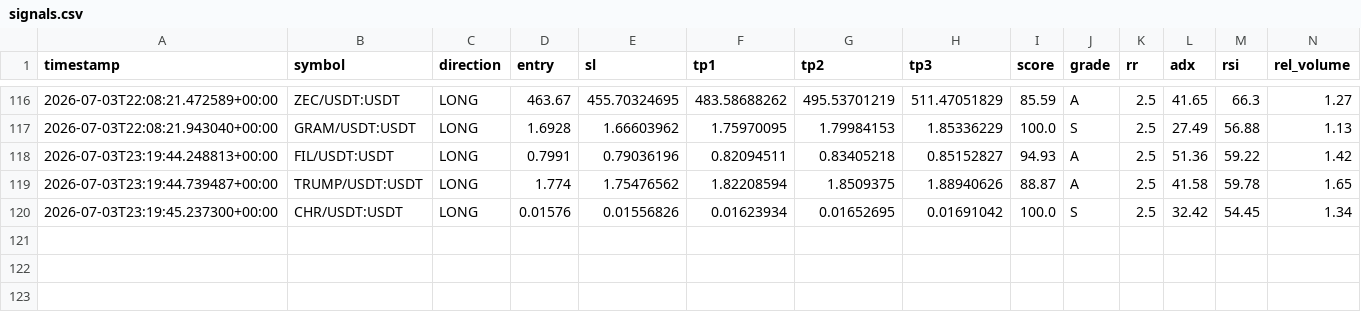
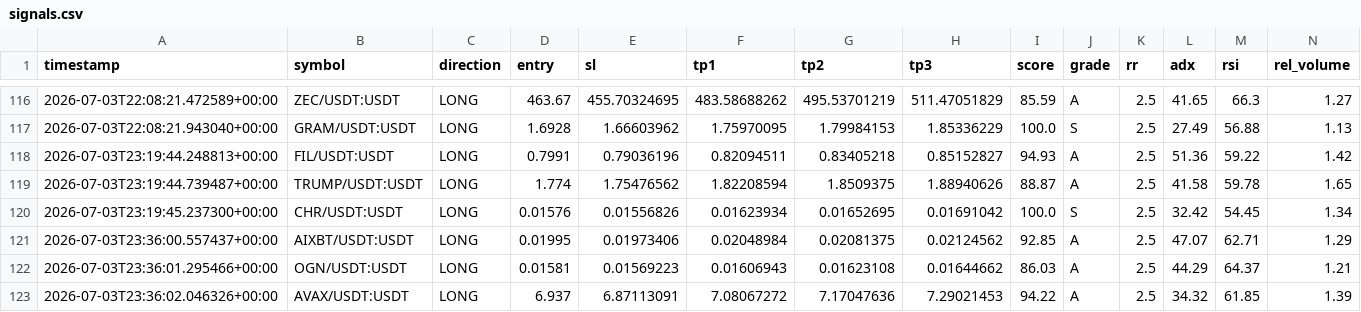
Before and after one commit to Mystgraider/ai-crypto-scan, a CSV file: storage/signals.csv, drawn as a sheet; only a part is shown, gaps mark what is left out; rows hold the shown columns only; the diff names each change by its address in the sheet, - before the commit and + after, or states it on an @@ line.

Commit message:
chore: update signals [skip ci]

```diff
--- a/storage/signals.csv
+++ b/storage/signals.csv
+row 121: 2026-07-03T23:36:00.557437+00:00 | AIXBT/USDT:USDT | LONG | 0.01995 | 0.01973406 | 0.02048984 | 0.02081375 | 0.02124562 | 92.85 | A | 2.5 | 47.07 | 62.71 | 1.29
+row 122: 2026-07-03T23:36:01.295466+00:00 | OGN/USDT:USDT | LONG | 0.01581 | 0.01569223 | 0.01606943 | 0.01623108 | 0.01644662 | 86.03 | A | 2.5 | 44.29 | 64.37 | 1.21
+row 123: 2026-07-03T23:36:02.046326+00:00 | AVAX/USDT:USDT | LONG | 6.937 | 6.87113091 | 7.08067272 | 7.17047636 | 7.29021453 | 94.22 | A | 2.5 | 34.32 | 61.85 | 1.39
```
Also changed, not shown: 1 other file.
